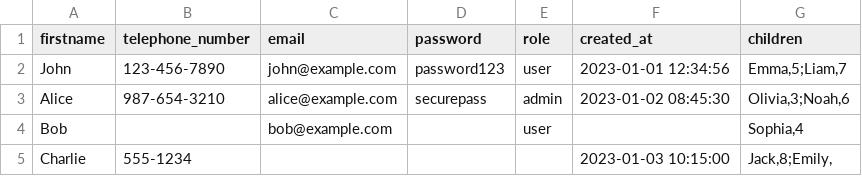
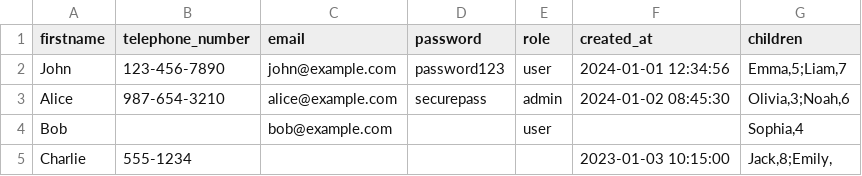
Before and after one commit to Richard9306/Small_ETL_CLI, a CSV file: files_to_load/data_csv.csv, drawn as a sheet.

```diff
--- a/files_to_load/data_csv.csv
+++ b/files_to_load/data_csv.csv
@@ -1,4 +1,4 @@
 firstname;telephone_number;email;password;role;created_at;children
-John;123-456-7890;john@example.com;password123;user;2023-01-01 12:34:56;"Emma,5;Liam,7"
-Alice;987-654-3210;alice@example.com;securepass;admin;2023-01-02 08:45:30;"Olivia,3;Noah,6"
+John;123-456-7890;john@example.com;password123;user;2024-01-01 12:34:56;"Emma,5;Liam,7"
+Alice;987-654-3210;alice@example.com;securepass;admin;2024-01-02 08:45:30;"Olivia,3;Noah,6"
 Bob;;bob@example.com;;user;;"Sophia,4"
```
Also changed, not shown: 2 other files.
